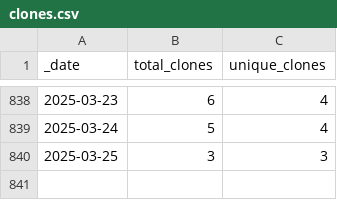
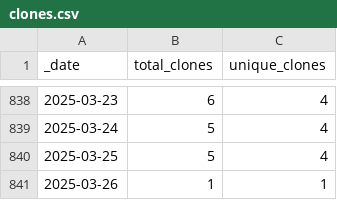
Before and after one commit to markusschanta/awesome-jupyter, a CSV file: traffic/clones.csv, drawn as a sheet; only a part is shown, gaps mark what is left out.

```diff
--- a/traffic/clones.csv
+++ b/traffic/clones.csv
@@ -839,2 +839,3 @@ _date,total_clones,unique_clones
 2025-03-24,5,4
-2025-03-25,3,3
+2025-03-25,5,4
+2025-03-26,1,1
```
Also changed, not shown: traffic/views.csv, 1 other file.
